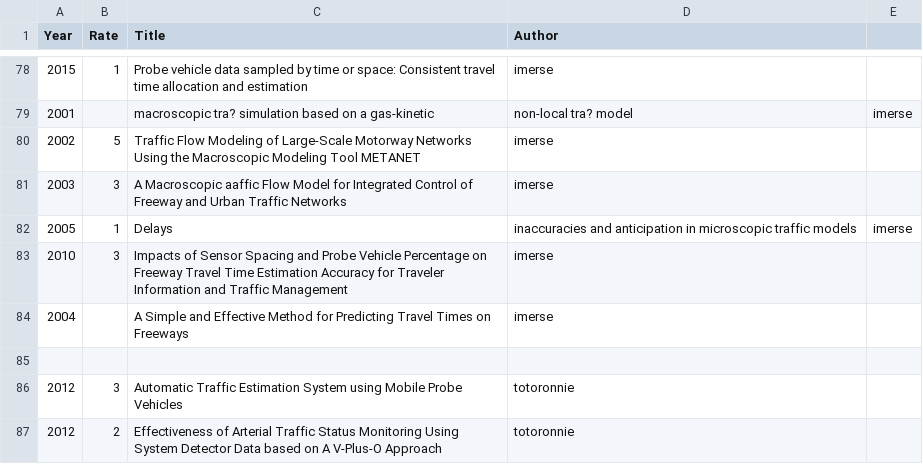
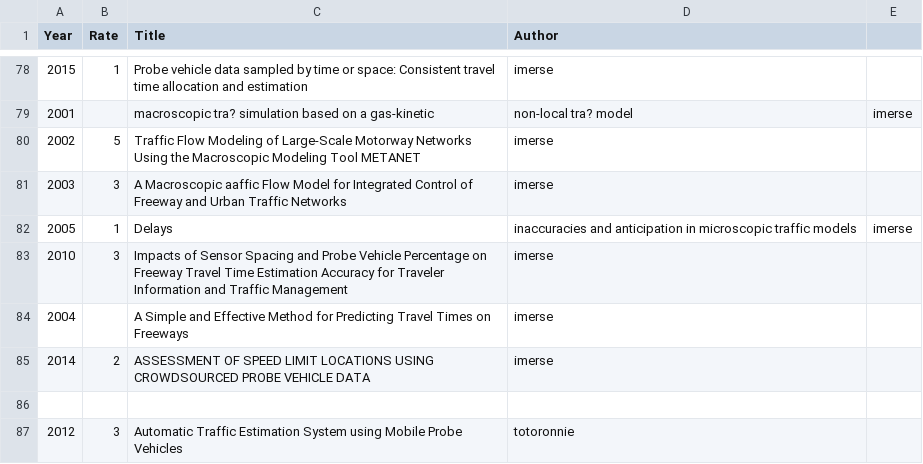
Before and after one commit to Saber1992/avip_ITS, a CSV file: survey_list.csv, drawn as a sheet; only a part is shown, gaps mark what is left out; the shorter side is filled out with more unchanged rows; the diff names each change by its address in the sheet, - before the commit and + after, or states it on an @@ line.

Commit message:
ADD

```diff
--- a/survey_list.csv
+++ b/survey_list.csv
+row 85: 2014 | 2 | ASSESSMENT OF SPEED LIMIT LOCATIONS USING CROWDSOURCED PROBE VEHICLE DATA | imerse
```
